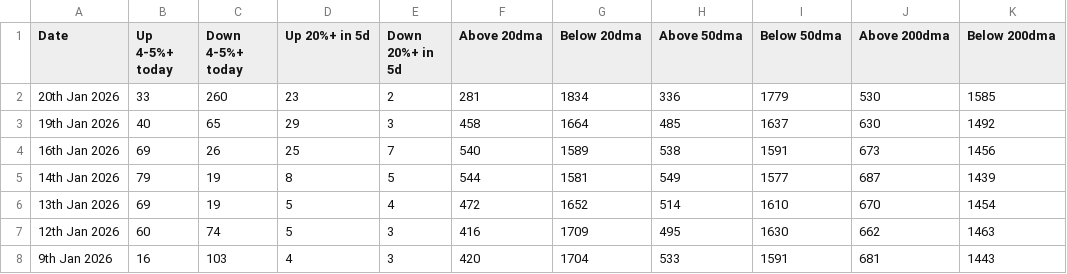
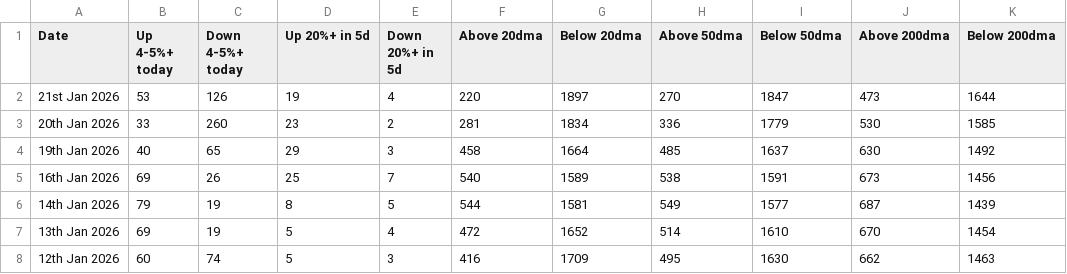
Before and after one commit to vikashjmt/market-breadth-analysis, a CSV file: market_breadth/consolidated_market_breadth.csv, drawn as a sheet; only a part is shown; the shorter side is filled out with more unchanged rows.

```diff
--- a/market_breadth/consolidated_market_breadth.csv
+++ b/market_breadth/consolidated_market_breadth.csv
@@ -1,2 +1,3 @@
 Date,Up 4-5%+ today,Down 4-5%+ today,Up 20%+ in 5d,Down 20%+ in 5d,Above 20dma,Below 20dma,Above 50dma,Below 50dma,Above 200dma,Below 200dma
+21st Jan 2026,53,126,19,4,220,1897,270,1847,473,1644
 20th Jan 2026,33,260,23,2,281,1834,336,1779,530,1585
```
Also changed, not shown: 7 other files.
